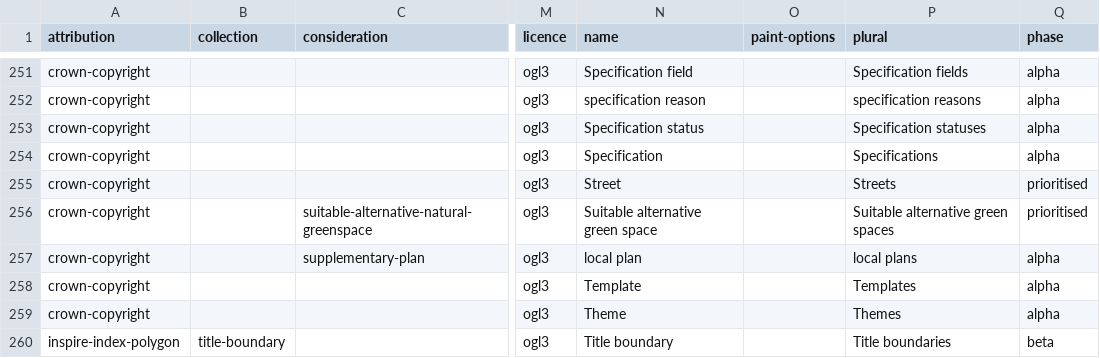
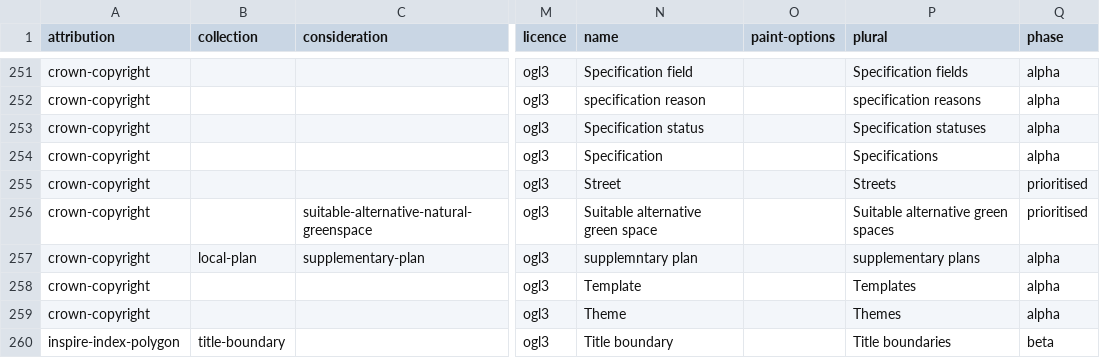
Before and after one commit to digital-land/specification, a CSV file: specification/dataset.csv, drawn as a sheet; only a part is shown, gaps mark what is left out; the diff names each change by its address in the sheet, - before the commit and + after, or states it on an @@ line.

```diff
--- a/specification/dataset.csv
+++ b/specification/dataset.csv
-B257 (collection): (empty)
+B257 (collection): local-plan
-N257 (name): local plan
+N257 (name): supplemntary plan
-P257 (plural): local plans
+P257 (plural): supplementary plans
```
Also changed, not shown: specification/pipeline.csv, specification/provision-rule.csv, 2 other files.
